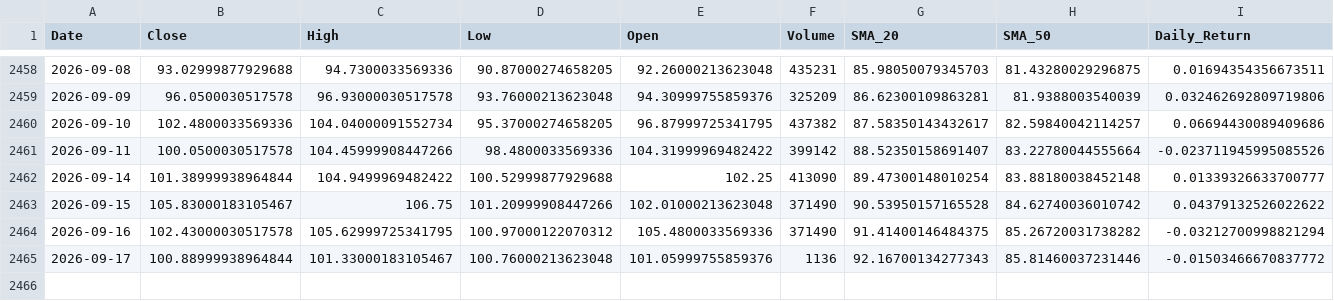
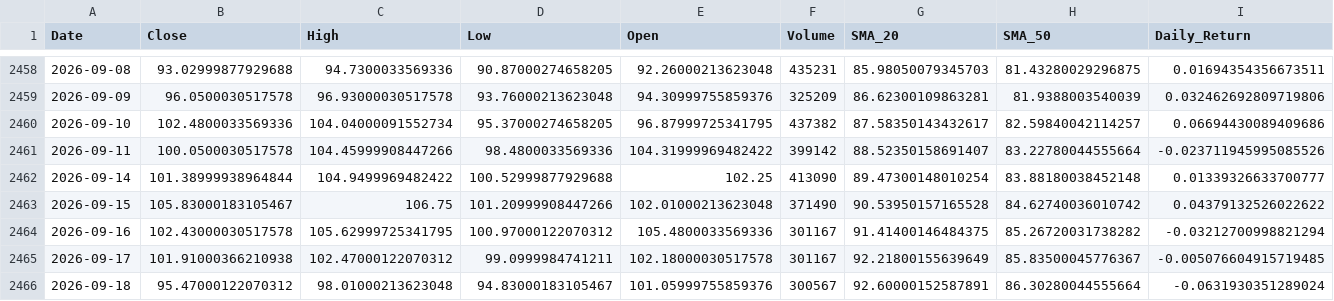
Before and after one commit to elielebos-ui/ai-trade-app, a CSV file: crude_oil_features.csv, drawn as a sheet; only a part is shown, gaps mark what is left out; rows hold the shown columns only; the diff covers the shown part only; the diff names each change by its address in the sheet, - before the commit and + after, or states it on an @@ line.

```diff
--- a/crude_oil_features.csv
+++ b/crude_oil_features.csv
-F2464 (Volume): 371490
+F2464 (Volume): 301167
-B2465 (Close): 100.88999938964844
+B2465 (Close): 101.91000366210938
-C2465 (High): 101.33000183105467
+C2465 (High): 102.47000122070312
-D2465 (Low): 100.76000213623048
+D2465 (Low): 99.0999984741211
-E2465 (Open): 101.05999755859376
+E2465 (Open): 102.18000030517578
-F2465 (Volume): 1136
+F2465 (Volume): 301167
-G2465 (SMA_20): 92.16700134277343
+G2465 (SMA_20): 92.21800155639649
-H2465 (SMA_50): 85.81460037231446
+H2465 (SMA_50): 85.83500045776367
-I2465 (Daily_Return): -0.01503466670837772
+I2465 (Daily_Return): -0.005076604915719485
+row 2466: 2026-09-18 | 95.47000122070312 | 98.01000213623048 | 94.83000183105467 | 101.05999755859376 | 300567 | 92.60000152587891 | 86.30280044555664 | -0.0631930351289024
```
Also changed, not shown: 6 edited cells elsewhere in this file, apple_features.csv, apple_historical_data.csv, 9 other files.
